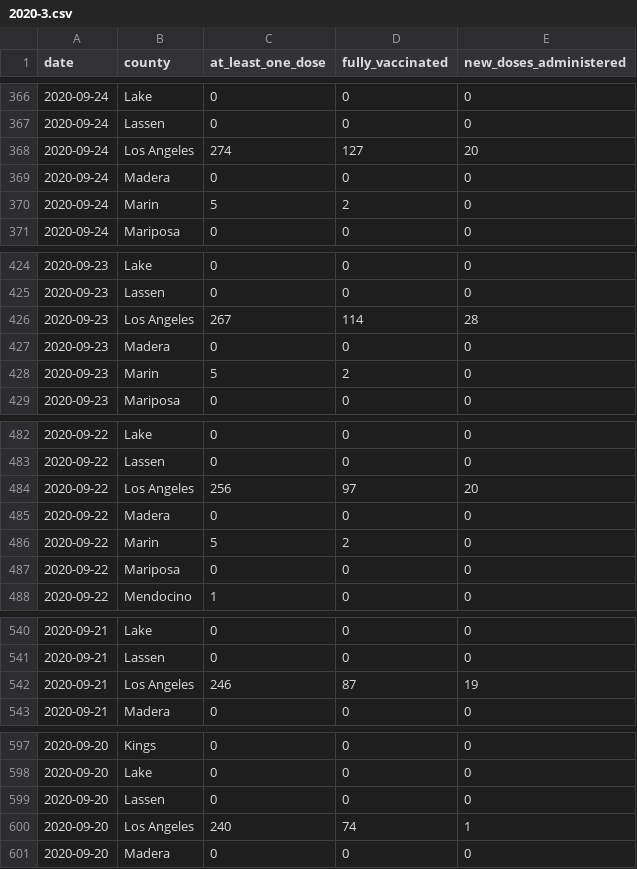
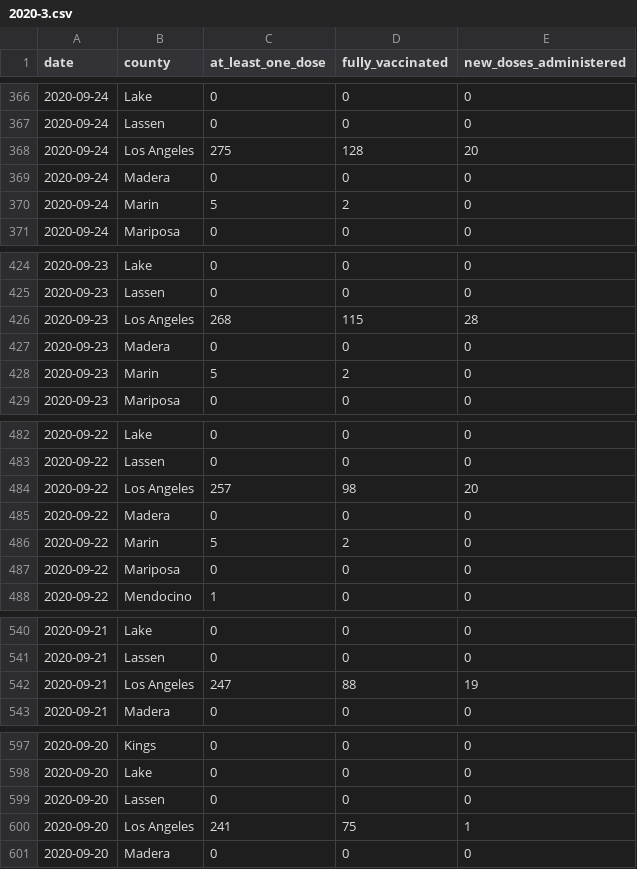
Before and after one commit to epibiostat/health-atlas-scrapers, a CSV file: county-vaccinations/data/2020-3.csv, drawn as a sheet; only a part is shown, gaps mark what is left out; the diff covers the shown part only.

```diff
--- a/county-vaccinations/data/2020-3.csv
+++ b/county-vaccinations/data/2020-3.csv
@@ -367,3 +367,3 @@ date,county,at_least_one_dose,fully_vaccinated,new_doses_administered
 2020-09-24,Lassen,0,0,0
-2020-09-24,Los Angeles,274,127,20
+2020-09-24,Los Angeles,275,128,20
 2020-09-24,Madera,0,0,0
@@ -425,3 +425,3 @@ date,county,at_least_one_dose,fully_vaccinated,new_doses_administered
 2020-09-23,Lassen,0,0,0
-2020-09-23,Los Angeles,267,114,28
+2020-09-23,Los Angeles,268,115,28
 2020-09-23,Madera,0,0,0
@@ -483,3 +483,3 @@ date,county,at_least_one_dose,fully_vaccinated,new_doses_administered
 2020-09-22,Lassen,0,0,0
-2020-09-22,Los Angeles,256,97,20
+2020-09-22,Los Angeles,257,98,20
 2020-09-22,Madera,0,0,0
@@ -541,3 +541,3 @@ date,county,at_least_one_dose,fully_vaccinated,new_doses_administered
 2020-09-21,Lassen,0,0,0
-2020-09-21,Los Angeles,246,87,19
+2020-09-21,Los Angeles,247,88,19
 2020-09-21,Madera,0,0,0
@@ -599,3 +599,3 @@ date,county,at_least_one_dose,fully_vaccinated,new_doses_administered
 2020-09-20,Lassen,0,0,0
-2020-09-20,Los Angeles,240,74,1
+2020-09-20,Los Angeles,241,75,1
 2020-09-20,Madera,0,0,0
```
Also changed, not shown: 71 edited cells elsewhere in this file, county-vaccinations/data/2020-4.csv, county-vaccinations/data/2021-1.csv, 3 other files.
